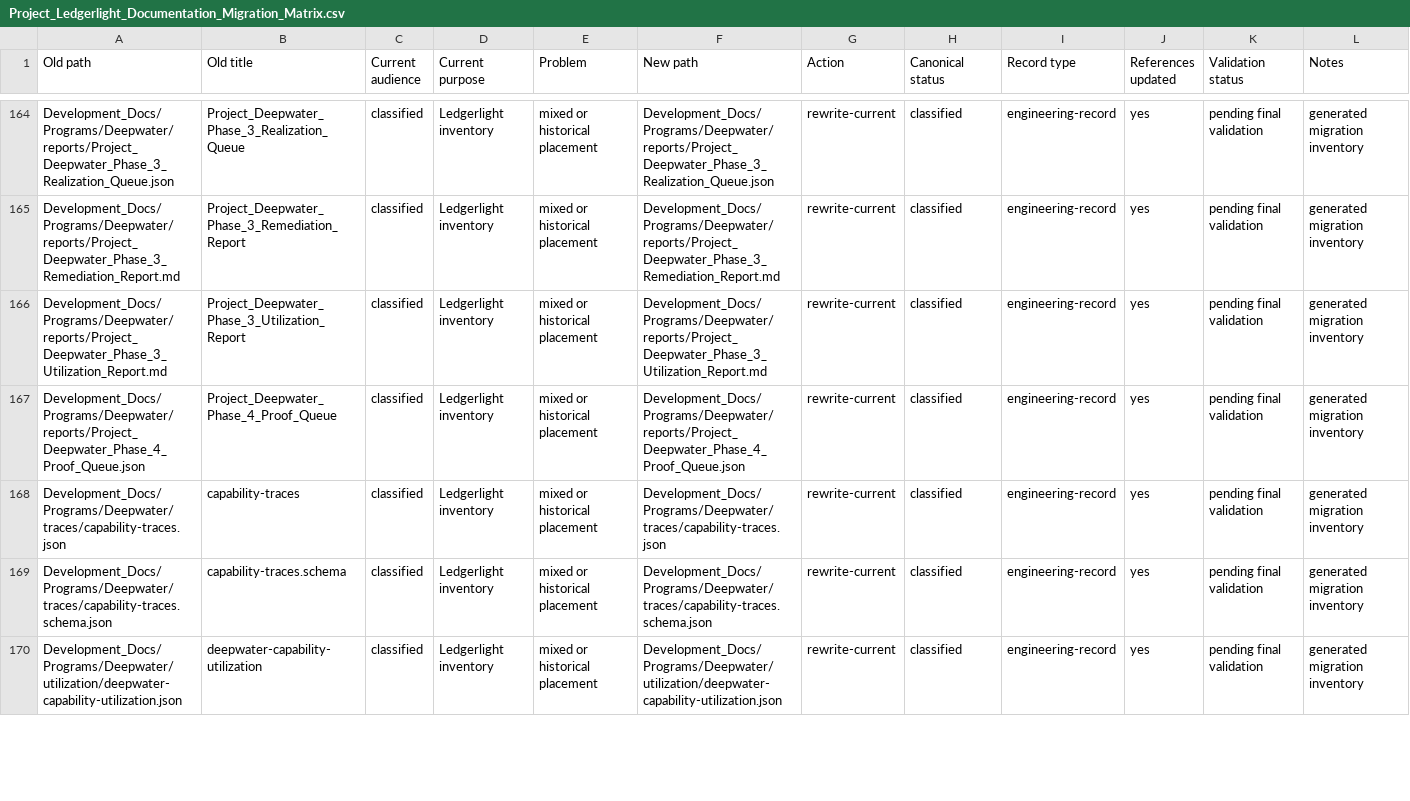
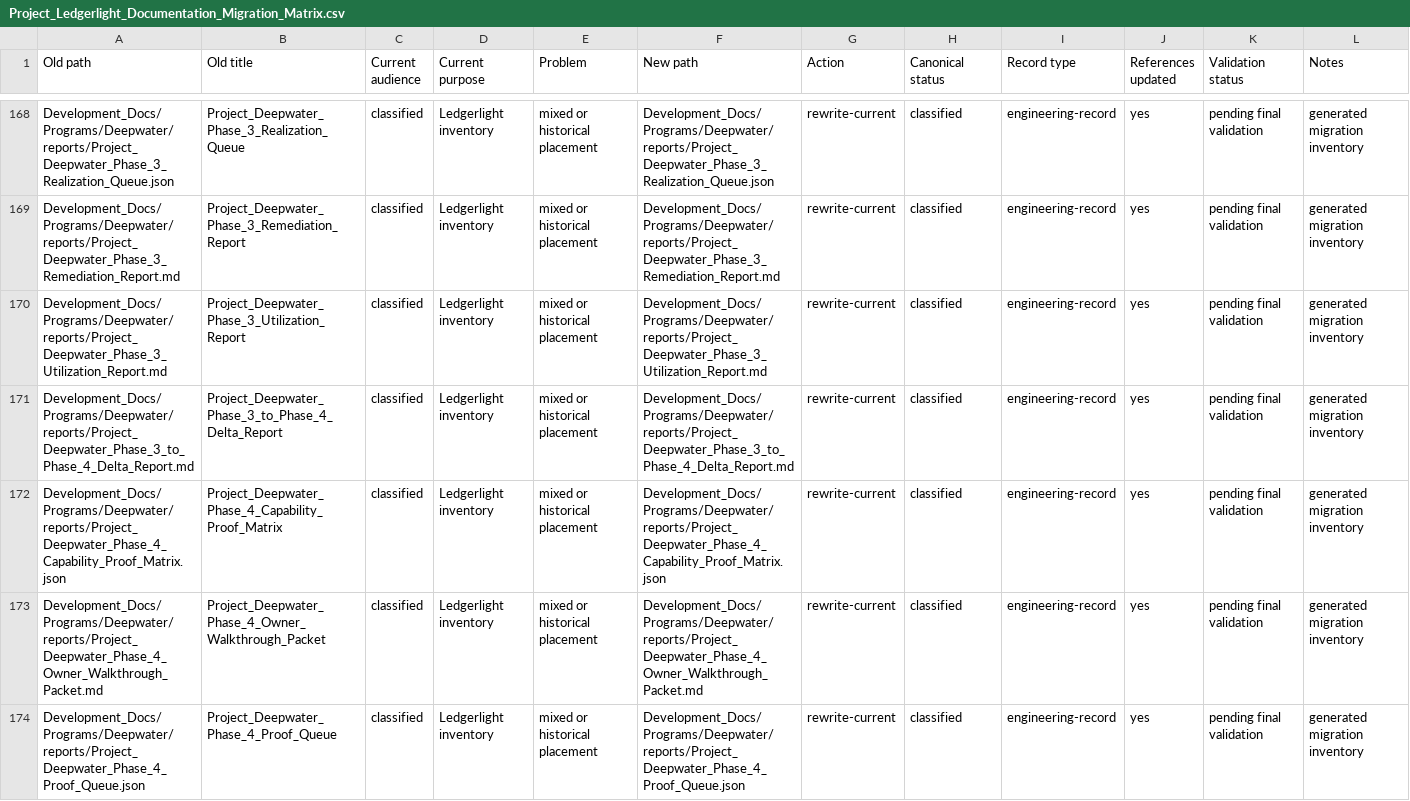
Before and after one commit to Kgray44/treasurehuntSoT, a CSV file: Development_Docs/Project_Ledgerlight_Documentation_Migration_Matrix.csv, drawn as a sheet; only a part is shown, gaps mark what is left out; the shorter side is filled out with more unchanged rows; the diff covers the shown part only; the diff names each change by its address in the sheet, - before the commit and + after, or states it on an @@ line.

Commit message:
docs(wakebook): reconcile accepted phase 1 truth

```diff
--- a/Development_Docs/Project_Ledgerlight_Documentation_Migration_Matrix.csv
+++ b/Development_Docs/Project_Ledgerlight_Documentation_Migration_Matrix.csv
+row 171: Development_Docs/Programs/Deepwater/reports/Project_Deepwater_Phase_3_to_Phase_4_Delta_Report.md | Project_Deepwater_Phase_3_to_Phase_4_Delta_Report | classified | Ledgerlight inventory | mixed or historical placement | Development_Docs/Programs/Deepwater/reports/Project_Deepwater_Phase_3_to_Phase_4_Delta_Report.md | rewrite-current | classified | engineering-record | yes | pending final validation | generated migration inventory
+row 172: Development_Docs/Programs/Deepwater/reports/Project_Deepwater_Phase_4_Capability_Proof_Matrix.json | Project_Deepwater_Phase_4_Capability_Proof_Matrix | classified | Ledgerlight inventory | mixed or historical placement | Development_Docs/Programs/Deepwater/reports/Project_Deepwater_Phase_4_Capability_Proof_Matrix.json | rewrite-current | classified | engineering-record | yes | pending final validation | generated migration inventory
+row 173: Development_Docs/Programs/Deepwater/reports/Project_Deepwater_Phase_4_Owner_Walkthrough_Packet.md | Project_Deepwater_Phase_4_Owner_Walkthrough_Packet | classified | Ledgerlight inventory | mixed or historical placement | Development_Docs/Programs/Deepwater/reports/Project_Deepwater_Phase_4_Owner_Walkthrough_Packet.md | rewrite-current | classified | engineering-record | yes | pending final validation | generated migration inventory
```
Also changed, not shown: 8 added rows elsewhere in this file, 8 other files.
